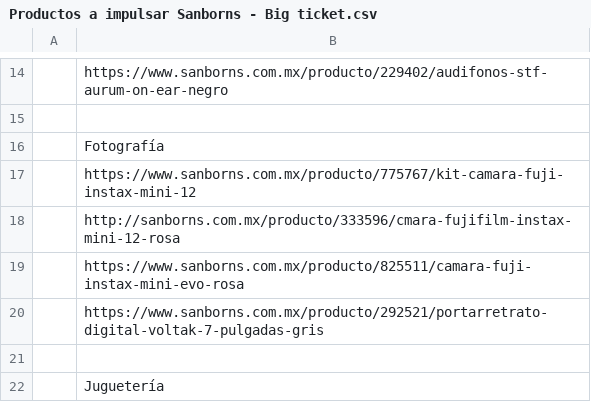
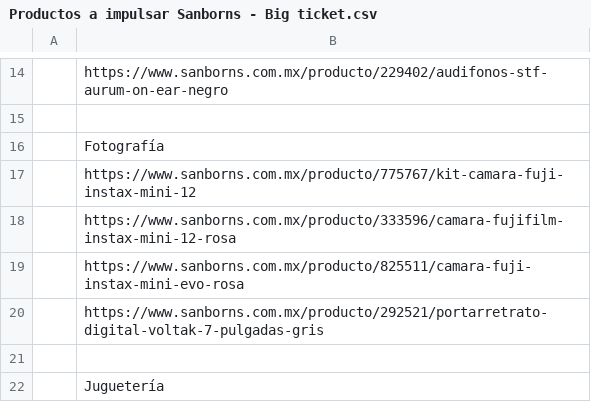
Before and after one commit to Ricmonpa/momswishlist, a CSV file: excel/Productos a impulsar Sanborns - Big ticket.csv, drawn as a sheet; only a part is shown, gaps mark what is left out.

```diff
--- a/excel/Productos a impulsar Sanborns - Big ticket.csv
+++ b/excel/Productos a impulsar Sanborns - Big ticket.csv
@@ -17,3 +17,3 @@
 ,https://www.sanborns.com.mx/producto/775767/kit-camara-fuji-instax-mini-12
-,http://sanborns.com.mx/producto/333596/cmara-fujifilm-instax-mini-12-rosa
+,https://www.sanborns.com.mx/producto/333596/camara-fujifilm-instax-mini-12-rosa
 ,https://www.sanborns.com.mx/producto/825511/camara-fuji-instax-mini-evo-rosa
```
Also changed, not shown: 5 other files.
